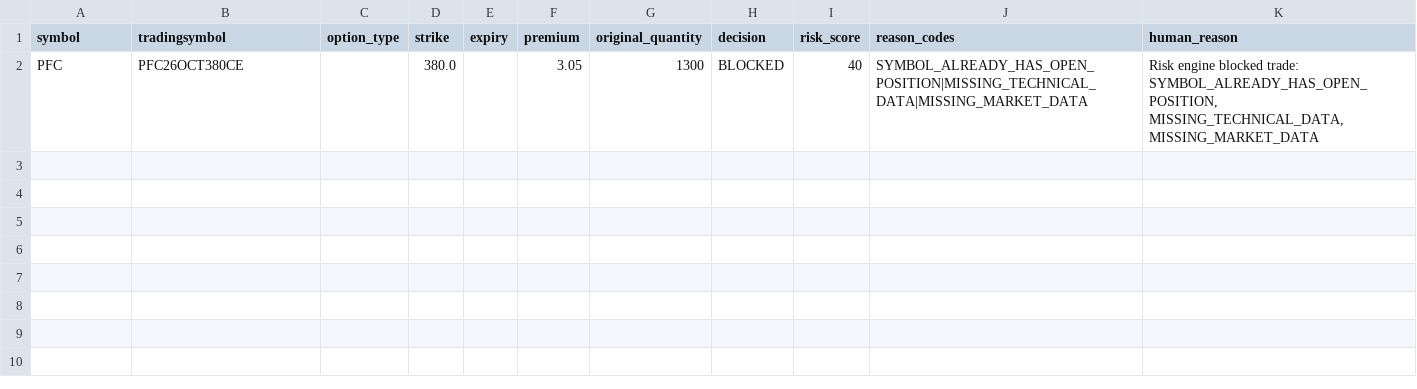
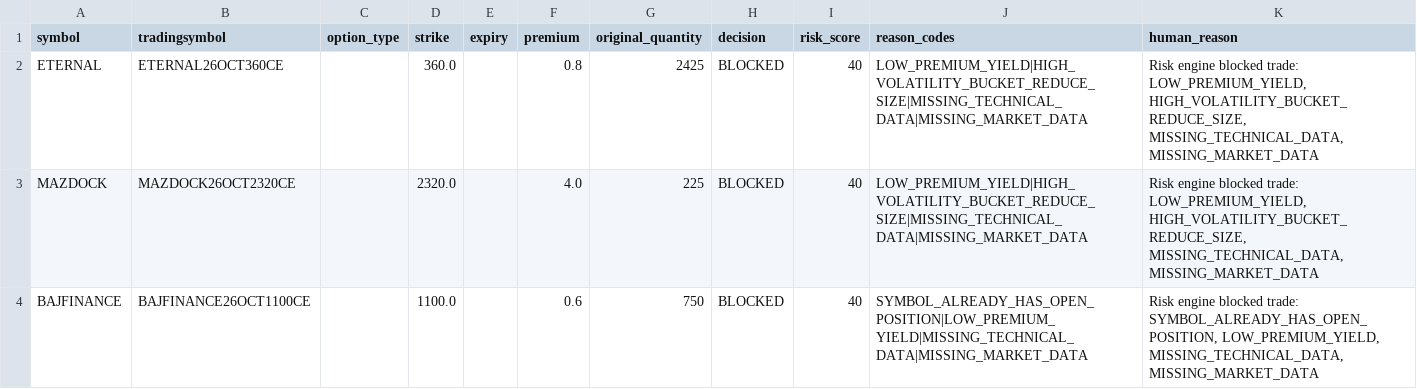
Before and after one commit to vikalpsingh/stock-options-fetcher, a CSV file: webapp/risk_outputs/rejected_orders.csv, drawn as a sheet.

```diff
--- a/webapp/risk_outputs/rejected_orders.csv
+++ b/webapp/risk_outputs/rejected_orders.csv
@@ -1,2 +1,4 @@
 symbol,tradingsymbol,option_type,strike,expiry,premium,original_quantity,decision,risk_score,reason_codes,human_reason
-PFC,PFC26OCT380CE,,380.0,,3.05,1300,BLOCKED,40,SYMBOL_ALREADY_HAS_OPEN_POSITION|MISSING_TECHNICAL_DATA|MISSING_MARKET_DATA,"Risk engine blocked trade: SYMBOL_ALREADY_HAS_OPEN_POSITION, MISSING_TECHNICAL_DATA, MISSING_MARKET_DATA"
+ETERNAL,ETERNAL26OCT360CE,,360.0,,0.8,2425,BLOCKED,40,LOW_PREMIUM_YIELD|HIGH_VOLATILITY_BUCKET_REDUCE_SIZE|MISSING_TECHNICAL_DATA|MISSING_MARKET_DATA,"Risk engine blocked trade: LOW_PREMIUM_YIELD, HIGH_VOLATILITY_BUCKET_REDUCE_SIZE, MISSING_TECHNICAL_DATA, MISSING_MARKET_DATA"
+MAZDOCK,MAZDOCK26OCT2320CE,,2320.0,,4.0,225,BLOCKED,40,LOW_PREMIUM_YIELD|HIGH_VOLATILITY_BUCKET_REDUCE_SIZE|MISSING_TECHNICAL_DATA|MISSING_MARKET_DATA,"Risk engine blocked trade: LOW_PREMIUM_YIELD, HIGH_VOLATILITY_BUCKET_REDUCE_SIZE, MISSING_TECHNICAL_DATA, MISSING_MARKET_DATA"
+BAJFINANCE,BAJFINANCE26OCT1100CE,,1100.0,,0.6,750,BLOCKED,40,SYMBOL_ALREADY_HAS_OPEN_POSITION|LOW_PREMIUM_YIELD|MISSING_TECHNICAL_DATA|MISSING_MARKET_DATA,"Risk engine blocked trade: SYMBOL_ALREADY_HAS_OPEN_POSITION, LOW_PREMIUM_YIELD, MISSING_TECHNICAL_DATA, MISSING_MARKET_DATA"
```
Also changed, not shown: webapp/trade_journal.csv, 14 other files.
